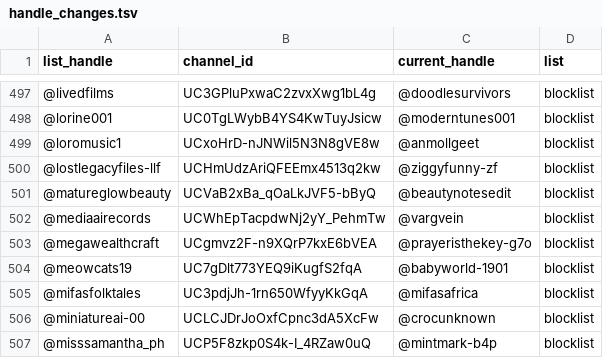
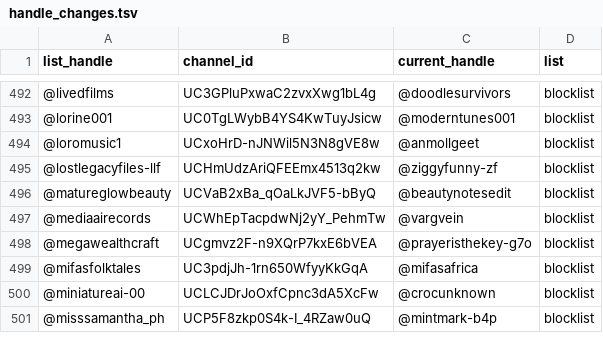
Before and after one commit to theSiegs/aislist-channel-ids, a TSV file: reports/handle_changes.tsv, drawn as a sheet; only a part is shown, gaps mark what is left out; the diff covers the shown part only.

```diff
--- a/reports/handle_changes.tsv
+++ b/reports/handle_changes.tsv
@@ -503,3 +498,2 @@ list_handle	channel_id	current_handle	list
 @megawealthcraft	UCgmvz2F-n9XQrP7kxE6bVEA	@prayeristhekey-g7o	blocklist
-@meowcats19	UC7gDlt773YEQ9iKugfS2fqA	@babyworld-1901	blocklist
 @mifasfolktales	UC3pdjJh-1rn650WfyyKkGqA	@mifasafrica	blocklist
```
Also changed, not shown: 5 removed rows elsewhere in this file, lists/aislist_warnlist_channels.tsv, 8 other files.
